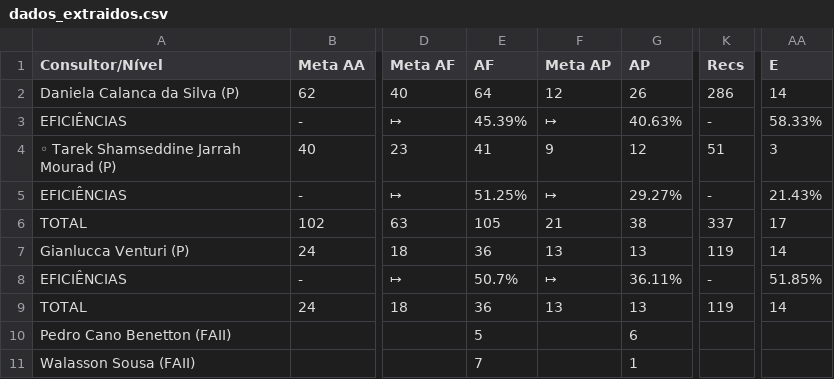
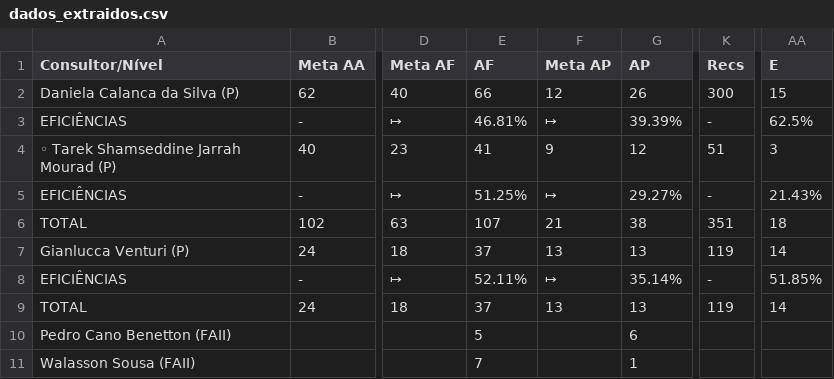
Before and after one commit to officew1goiania/gestaoavista2, a CSV file: dados_extraidos.csv, drawn as a sheet; only a part is shown, gaps mark what is left out; the diff names each change by its address in the sheet, - before the commit and + after, or states it on an @@ line.

```diff
--- a/dados_extraidos.csv
+++ b/dados_extraidos.csv
-E2 (AF): 64
+E2 (AF): 66
-K2 (Recs): 286
+K2 (Recs): 300
-AA2 (E): 14
+AA2 (E): 15
-E3 (AF): 45.39%
+E3 (AF): 46.81%
-G3 (AP): 40.63%
+G3 (AP): 39.39%
-AA3 (E): 58.33%
+AA3 (E): 62.5%
-E6 (AF): 105
+E6 (AF): 107
-K6 (Recs): 337
+K6 (Recs): 351
-AA6 (E): 17
+AA6 (E): 18
-E7 (AF): 36
+E7 (AF): 37
-E8 (AF): 50.7%
+E8 (AF): 52.11%
-G8 (AP): 36.11%
+G8 (AP): 35.14%
-E9 (AF): 36
+E9 (AF): 37
```
Also changed, not shown: dados_semana.csv, ranking_rec.csv, 6 other files.
